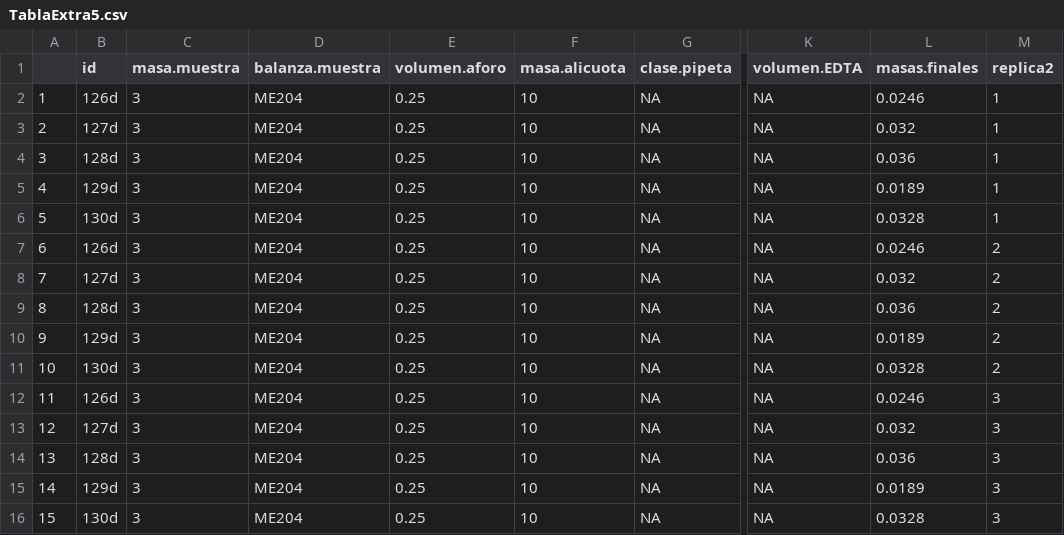
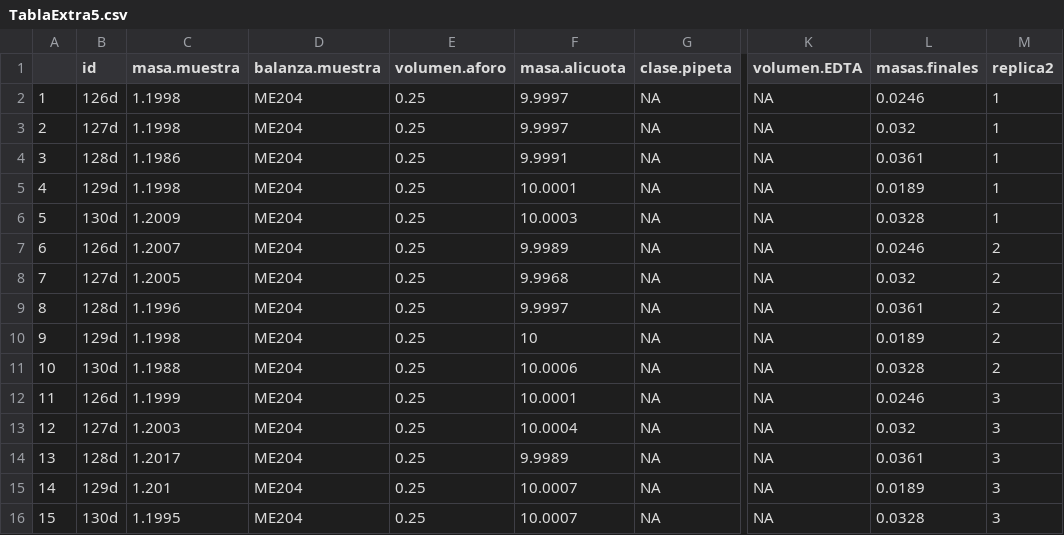
Before and after one commit to afbeltranr/TablasExtraExamen, a CSV file: TablaExtra5.csv, drawn as a sheet; only a part is shown, gaps mark what is left out; the diff names each change by its address in the sheet, - before the commit and + after, or states it on an @@ line.

```diff
--- a/TablaExtra5.csv
+++ b/TablaExtra5.csv
-C2:C3 (masa.muestra): 3
+C2:C3 (masa.muestra): 1.1998
-F2:F3 (masa.alicuota): 10
+F2:F3 (masa.alicuota): 9.9997
-C4 (masa.muestra): 3
+C4 (masa.muestra): 1.1986
-F4 (masa.alicuota): 10
+F4 (masa.alicuota): 9.9991
-L4 (masas.finales): 0.036
+L4 (masas.finales): 0.0361
-C5 (masa.muestra): 3
+C5 (masa.muestra): 1.1998
-F5 (masa.alicuota): 10
+F5 (masa.alicuota): 10.0001
-C6 (masa.muestra): 3
+C6 (masa.muestra): 1.2009
-F6 (masa.alicuota): 10
+F6 (masa.alicuota): 10.0003
-C7 (masa.muestra): 3
+C7 (masa.muestra): 1.2007
-F7 (masa.alicuota): 10
+F7 (masa.alicuota): 9.9989
-C8 (masa.muestra): 3
+C8 (masa.muestra): 1.2005
-F8 (masa.alicuota): 10
+F8 (masa.alicuota): 9.9968
-C9 (masa.muestra): 3
+C9 (masa.muestra): 1.1996
-F9 (masa.alicuota): 10
+F9 (masa.alicuota): 9.9997
-L9 (masas.finales): 0.036
+L9 (masas.finales): 0.0361
-C10 (masa.muestra): 3
+C10 (masa.muestra): 1.1998
-C11 (masa.muestra): 3
+C11 (masa.muestra): 1.1988
-F11 (masa.alicuota): 10
+F11 (masa.alicuota): 10.0006
-C12 (masa.muestra): 3
+C12 (masa.muestra): 1.1999
-F12 (masa.alicuota): 10
+F12 (masa.alicuota): 10.0001
-C13 (masa.muestra): 3
+C13 (masa.muestra): 1.2003
-F13 (masa.alicuota): 10
+F13 (masa.alicuota): 10.0004
-C14 (masa.muestra): 3
+C14 (masa.muestra): 1.2017
-F14 (masa.alicuota): 10
+F14 (masa.alicuota): 9.9989
-L14 (masas.finales): 0.036
+L14 (masas.finales): 0.0361
-C15 (masa.muestra): 3
+C15 (masa.muestra): 1.201
-F15:F16 (masa.alicuota): 10
+F15:F16 (masa.alicuota): 10.0007
-C16 (masa.muestra): 3
+C16 (masa.muestra): 1.1995
```
Also changed, not shown: TablaExtra10.csv, TablaExtra2.csv, 7 other files.
